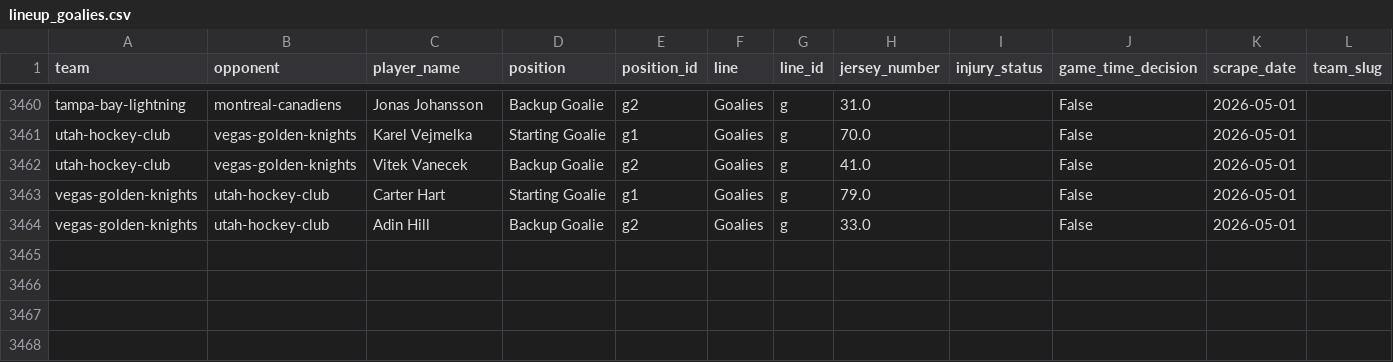
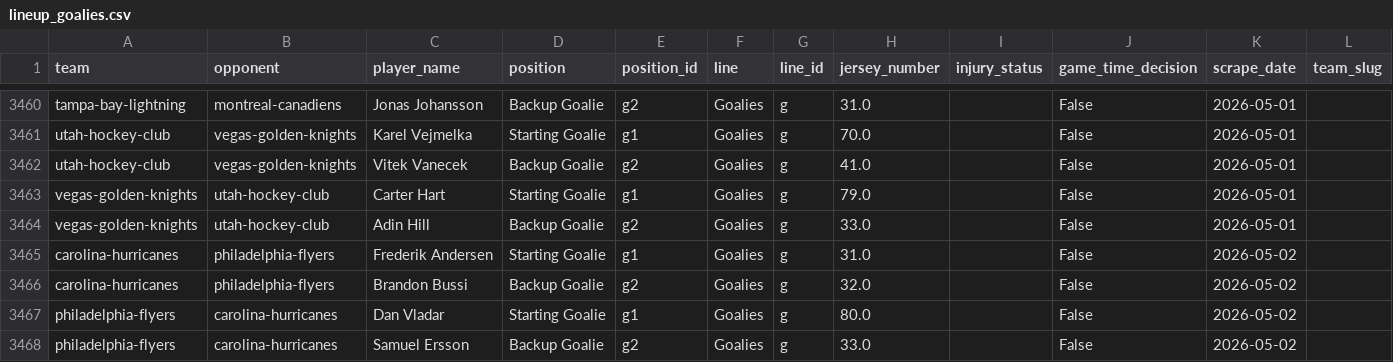
Before and after one commit to naustin1117/oddsAnalyzer, a CSV file: data/lineup_goalies.csv, drawn as a sheet; only a part is shown, gaps mark what is left out; rows hold the shown columns only; the diff names each change by its address in the sheet, - before the commit and + after, or states it on an @@ line.

```diff
--- a/data/lineup_goalies.csv
+++ b/data/lineup_goalies.csv
+row 3465: carolina-hurricanes | philadelphia-flyers | Frederik Andersen | Starting Goalie | g1 | Goalies | g | 31.0 |  | False | 2026-05-02
+row 3466: carolina-hurricanes | philadelphia-flyers | Brandon Bussi | Backup Goalie | g2 | Goalies | g | 32.0 |  | False | 2026-05-02
+row 3467: philadelphia-flyers | carolina-hurricanes | Dan Vladar | Starting Goalie | g1 | Goalies | g | 80.0 |  | False | 2026-05-02
+row 3468: philadelphia-flyers | carolina-hurricanes | Samuel Ersson | Backup Goalie | g2 | Goalies | g | 33.0 |  | False | 2026-05-02
```
Also changed, not shown: data/lineup_injuries.csv, 1 other file.
